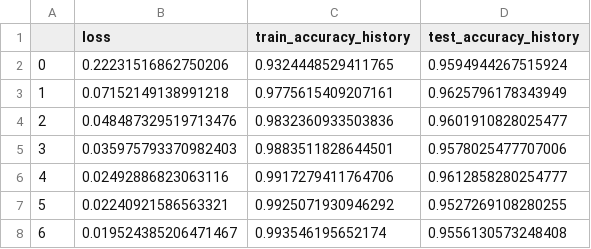
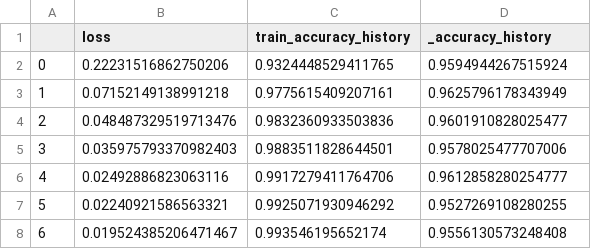
Before and after one commit to secondlevel/Cifar10-Classification, a CSV file: history_csv/BEST_VIT_CIFAR.csv, drawn as a sheet; only a part is shown.

Commit message:
Update BEST_VIT_CIFAR.csv

```diff
--- a/history_csv/BEST_VIT_CIFAR.csv
+++ b/history_csv/BEST_VIT_CIFAR.csv
@@ -1,2 +1,2 @@
-,loss,train_accuracy_history,test_accuracy_history
+,loss,train_accuracy_history,_accuracy_history
 0,0.22231516862750206,0.9324448529411765,0.9594944267515924
```
